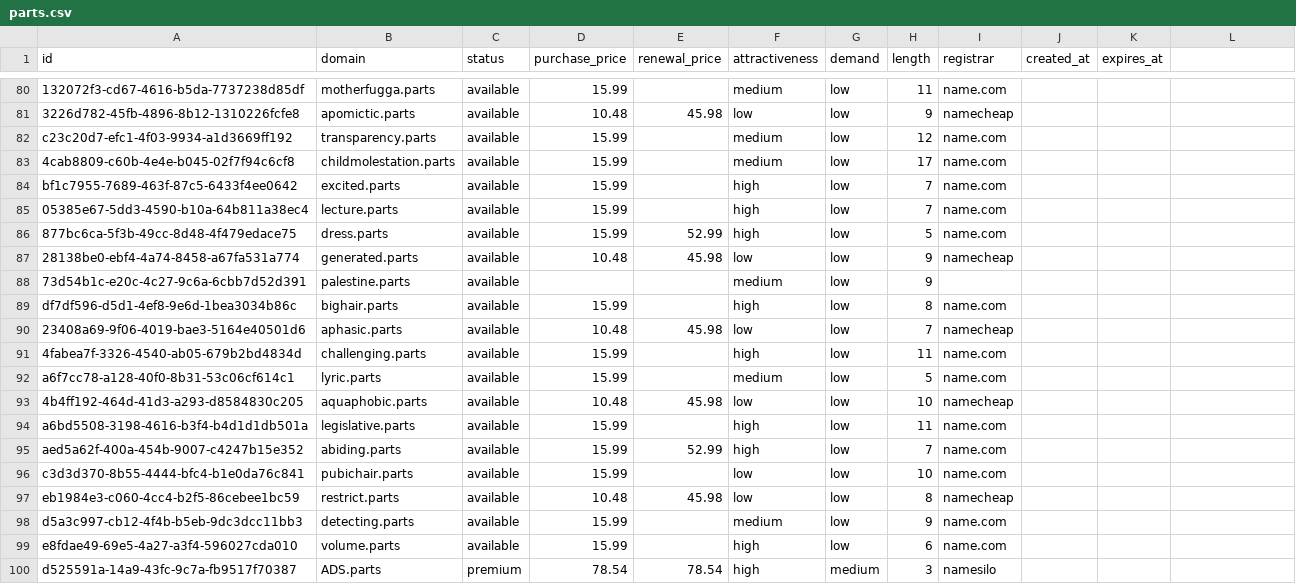
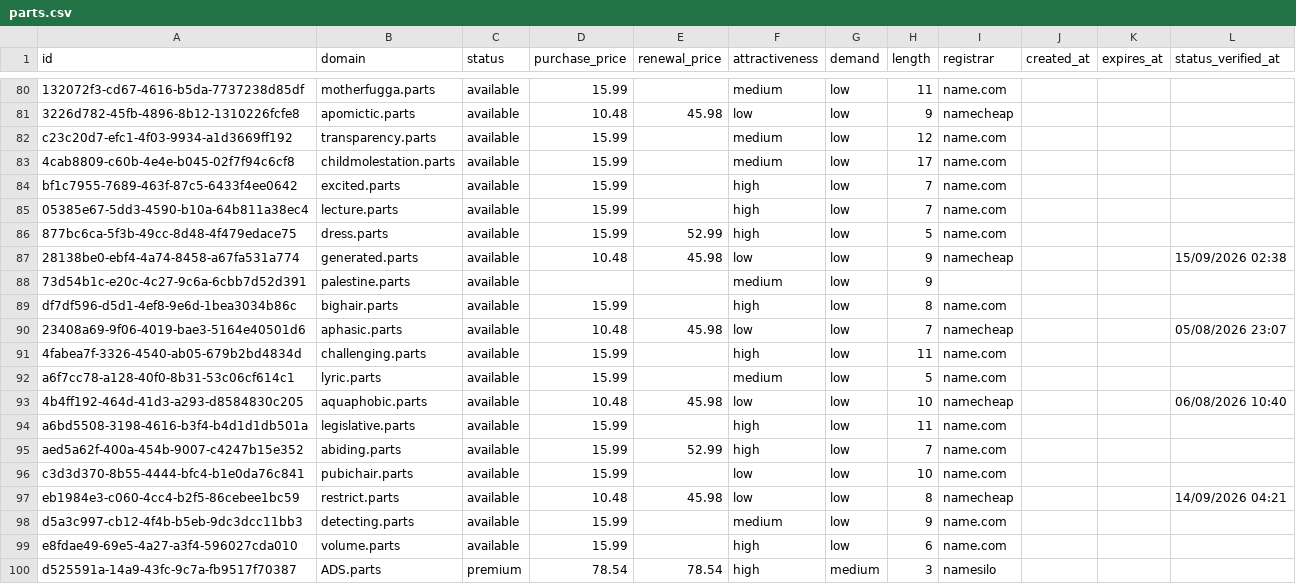
Before and after one commit to UniqueDomains/parts-oneword-domains, a CSV file: parts.csv, drawn as a sheet; only a part is shown, gaps mark what is left out; the diff covers the shown part only.

Commit message:
Domains update

```diff
--- a/parts.csv
+++ b/parts.csv
@@ -1 +1 @@
-id,domain,status,purchase_price,renewal_price,attractiveness,demand,length,registrar,created_at,expires_at
+id,domain,status,purchase_price,renewal_price,attractiveness,demand,length,registrar,created_at,expires_at,status_verified_at
@@ -87 +87 @@ bf1c7955-7689-463f-87c5-6433f4ee0642,excited.parts,available,15.99,,high,low,7,n
-28138be0-ebf4-4a74-8458-a67fa531a774,generated.parts,available,10.48,45.98,low,low,9,namecheap,,
+28138be0-ebf4-4a74-8458-a67fa531a774,generated.parts,available,10.48,45.98,low,low,9,namecheap,,,15/09/2026 02:38
@@ -90 +90 @@ df7df596-d5d1-4ef8-9e6d-1bea3034b86c,bighair.parts,available,15.99,,high,low,8,n
-23408a69-9f06-4019-bae3-5164e40501d6,aphasic.parts,available,10.48,45.98,low,low,7,namecheap,,
+23408a69-9f06-4019-bae3-5164e40501d6,aphasic.parts,available,10.48,45.98,low,low,7,namecheap,,,05/08/2026 23:07
@@ -93 +93 @@ a6f7cc78-a128-40f0-8b31-53c06cf614c1,lyric.parts,available,15.99,,medium,low,5,n
-4b4ff192-464d-41d3-a293-d8584830c205,aquaphobic.parts,available,10.48,45.98,low,low,10,namecheap,,
+4b4ff192-464d-41d3-a293-d8584830c205,aquaphobic.parts,available,10.48,45.98,low,low,10,namecheap,,,06/08/2026 10:40
@@ -97 +97 @@ c3d3d370-8b55-4444-bfc4-b1e0da76c841,pubichair.parts,available,15.99,,low,low,10
-eb1984e3-c060-4cc4-b2f5-86cebee1bc59,restrict.parts,available,10.48,45.98,low,low,8,namecheap,,
+eb1984e3-c060-4cc4-b2f5-86cebee1bc59,restrict.parts,available,10.48,45.98,low,low,8,namecheap,,,14/09/2026 04:21
```
Also changed, not shown: 129 edited cells elsewhere in this file, 6 other files.
